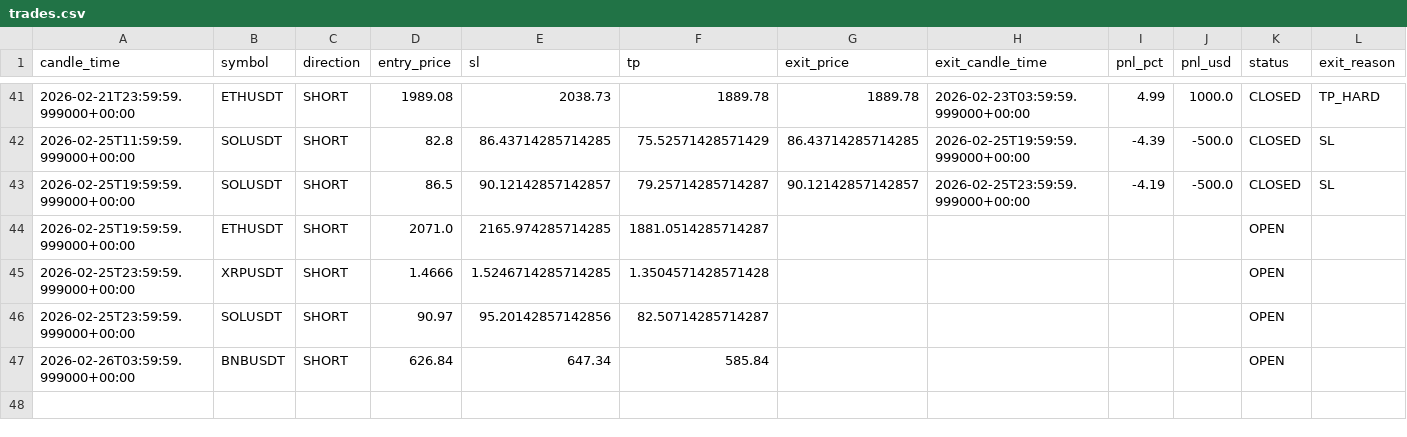
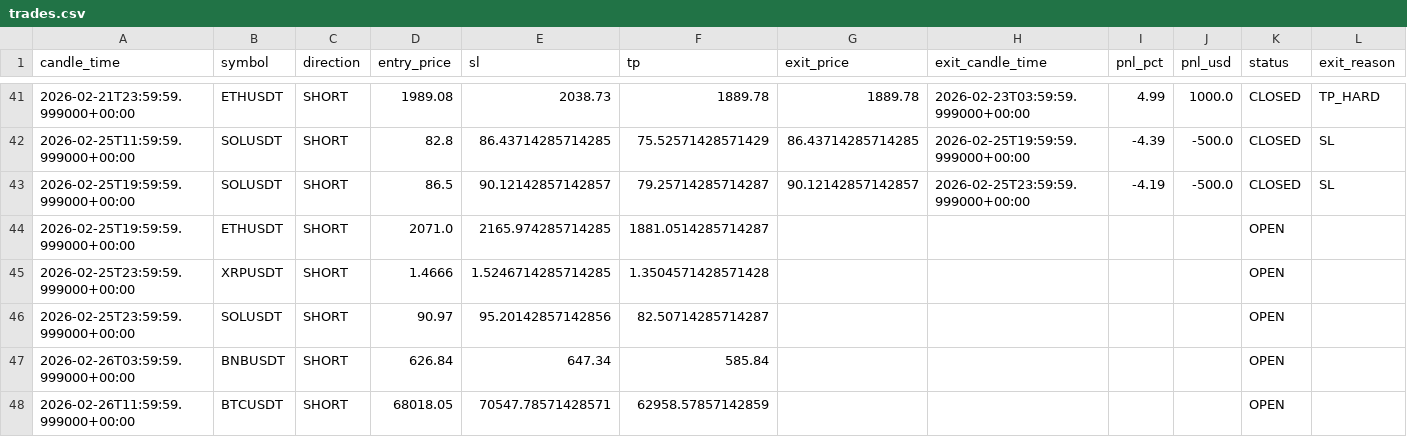
Before and after one commit to kushgbisen/cron-trader, a CSV file: logs/regime_rsi/trades.csv, drawn as a sheet; only a part is shown, gaps mark what is left out; the diff names each change by its address in the sheet, - before the commit and + after, or states it on an @@ line.

```diff
--- a/logs/regime_rsi/trades.csv
+++ b/logs/regime_rsi/trades.csv
+row 48: 2026-02-26T11:59:59.999000+00:00 | BTCUSDT | SHORT | 68018.05 | 70547.78571428571 | 62958.57857142859 |  |  |  |  | OPEN
```
Also changed, not shown: 7 other files.
